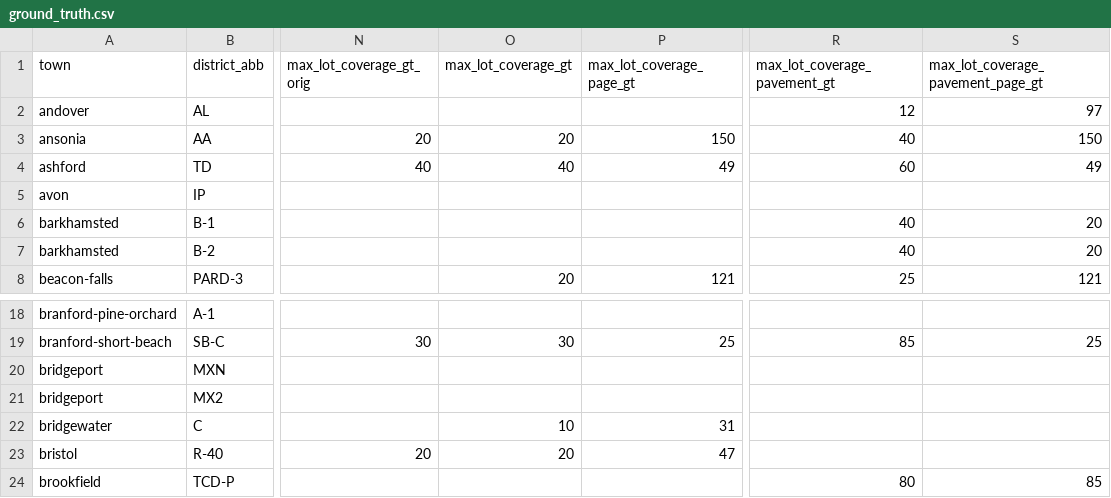
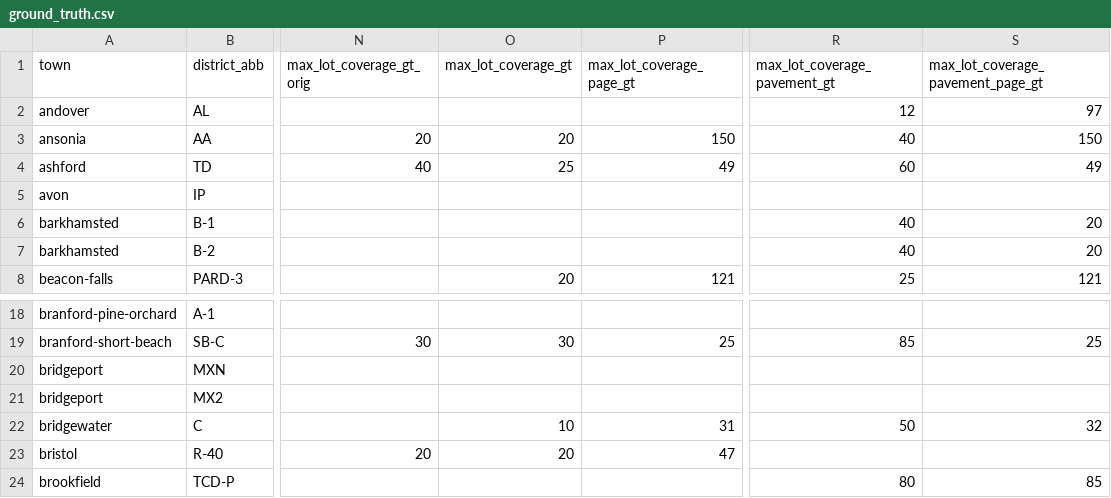
Before and after one commit to National-Zoning-Atlas/zoning-gpt, a CSV file: data/ground_truth.csv, drawn as a sheet; only a part is shown, gaps mark what is left out; the diff names each change by its address in the sheet, - before the commit and + after, or states it on an @@ line.

Commit message:
Improve lot coverage thesaurus and parsing of unitless values

```diff
--- a/data/ground_truth.csv
+++ b/data/ground_truth.csv
-O4 (max_lot_coverage_gt): 40
+O4 (max_lot_coverage_gt): 25
-R22 (max_lot_coverage_pavement_gt): (empty)
+R22 (max_lot_coverage_pavement_gt): 50
-S22: (empty)
+S22: 32
```
Also changed, not shown: 7 other files.
